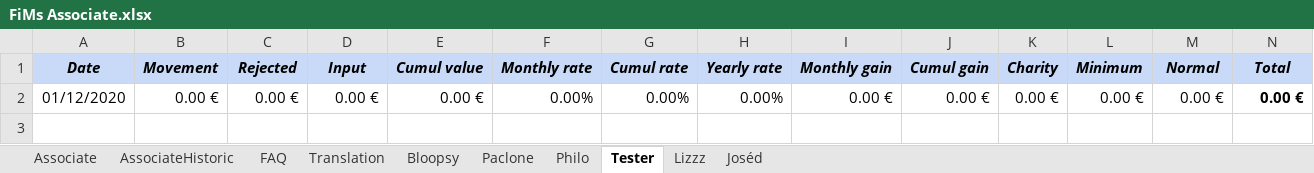
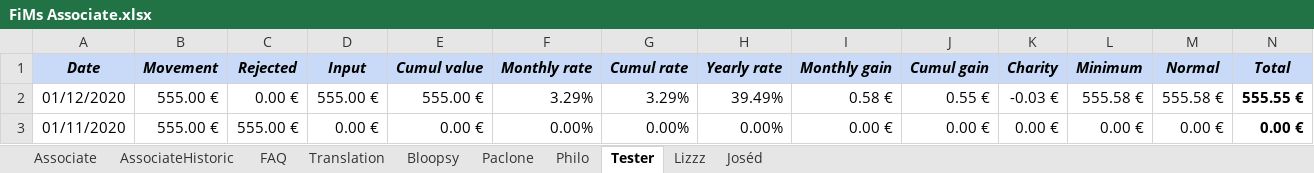
Before and after one commit to flodef/FiMs, an Excel workbook: Data/FiMs Associate.xlsx, sheet Tester, drawn as a sheet; values as stored, in another font and other column widths than the file's, no borders; charts and pictures not drawn; addresses are those after the commit; the diff names each change by its address in the sheet, - before the commit and + after, or states it on an @@ line.

```diff
--- a/Data/FiMs Associate.xlsx (sheet Tester)
+++ b/Data/FiMs Associate.xlsx (sheet Tester)
+row 2: 01/12/2020 | 555.00 € | 0.00 € | 555.00 € | 555.00 € | 3.29% | 3.29% | 39.49% | 0.58 € | 0.55 € | -0.03 € | 555.58 € | 555.58 € | 555.55 €
-A3 (Date): 01/12/2020
+A3 (Date): 01/11/2020
-B3 (Movement): 0.00 €
+B3 (Movement): 555.00 €
-C3 (Rejected): 0.00 €
+C3 (Rejected): 555.00 €
```
Also changed, not shown: sheet Associate, sheet AssociateHistoric, sheet FAQ, formulas that keep their value, hidden cells, Data/FiMs Main.xlsx, 2 other files.
